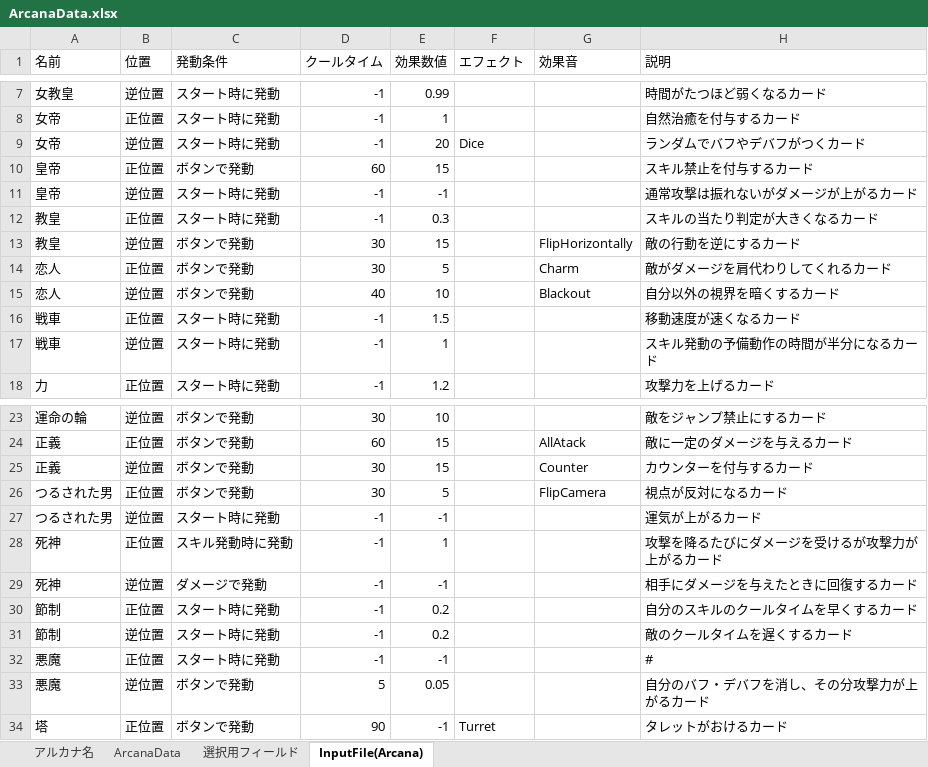
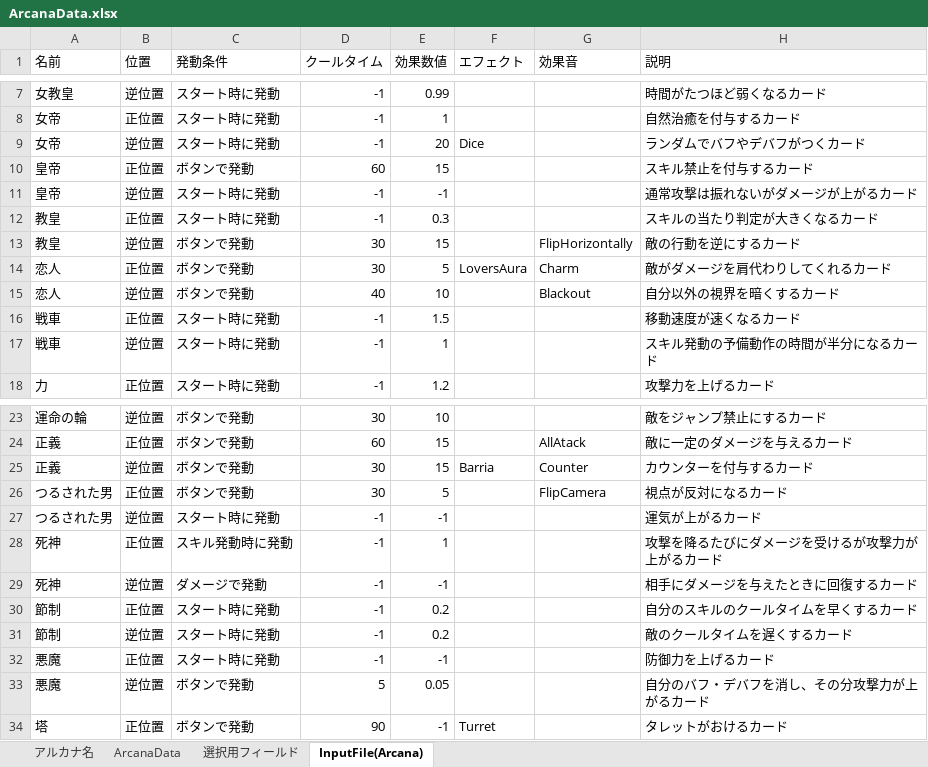
Before and after one commit to nira952/Arcanumber, an Excel workbook: Assets/StreamingAssets/Excel/ArcanaData.xlsx, sheet InputFile(Arcana), drawn as a sheet; only a part is shown, gaps mark what is left out; values as stored, in another font and other column widths than the file's, no borders; table styles not drawn; the diff names each change by its address in the sheet, - before the commit and + after, or states it on an @@ line.

Commit message:
修正：次元移動ができるように、Arcanaが動くように、エフェクトの追加

```diff
--- a/Assets/StreamingAssets/Excel/ArcanaData.xlsx (sheet InputFile(Arcana))
+++ b/Assets/StreamingAssets/Excel/ArcanaData.xlsx (sheet InputFile(Arcana))
-F14 (エフェクト): (empty)
+F14 (エフェクト): LoversAura
-F25 (エフェクト): (empty)
+F25 (エフェクト): Barria
-H32 (説明): #
+H32 (説明): 防御力を上げるカード
```
Also changed, not shown: sheet ArcanaData, 12 other files.
